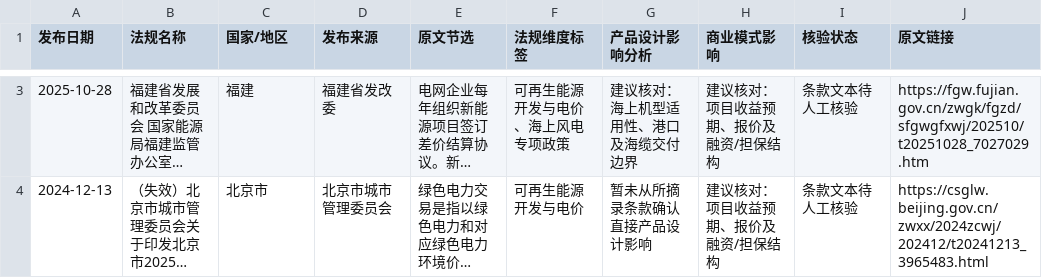
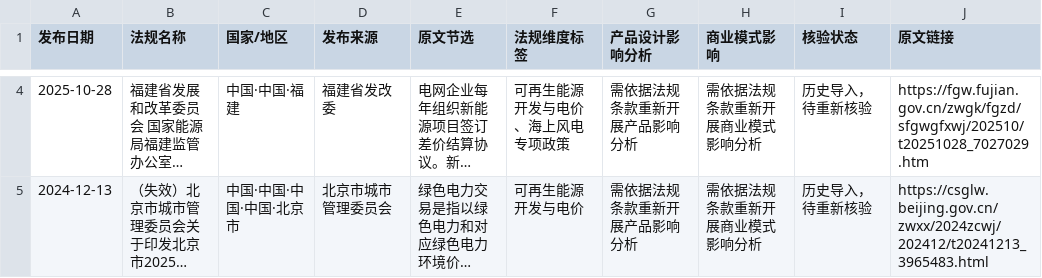
Before and after one commit to fengcy85/wind-policy-monitor-v2, a CSV file: site/data/policies.csv, drawn as a sheet; only a part is shown, gaps mark what is left out; long unchanged cells end in …; addresses are those after the commit; the diff covers the shown part only; the diff names each change by its address in the sheet, - before the commit and + after, or states it on an @@ line.

```diff
--- a/site/data/policies.csv
+++ b/site/data/policies.csv
-C4 (国家/地区): 福建
+C4 (国家/地区): 中国·中国·福建
-G4 (产品设计影响分析): 建议核对：海上机型适用性、港口及海缆交付边界
+G4 (产品设计影响分析): 需依据法规条款重新开展产品影响分析
-H4:H5 (商业模式影响): 建议核对：项目收益预期、报价及融资/担保结构
+H4:H5 (商业模式影响): 需依据法规条款重新开展商业模式影响分析
-I4:I5 (核验状态): 条款文本待人工核验
+I4:I5 (核验状态): 历史导入，待重新核验
-C5 (国家/地区): 北京市
+C5 (国家/地区): 中国·中国·中国·中国·北京市
-G5 (产品设计影响分析): 暂未从所摘录条款确认直接产品设计影响
+G5 (产品设计影响分析): 需依据法规条款重新开展产品影响分析
```
Also changed, not shown: 1 added row and 4 edited cells elsewhere in this file, site/data/wind_news.csv, 14 other files.
